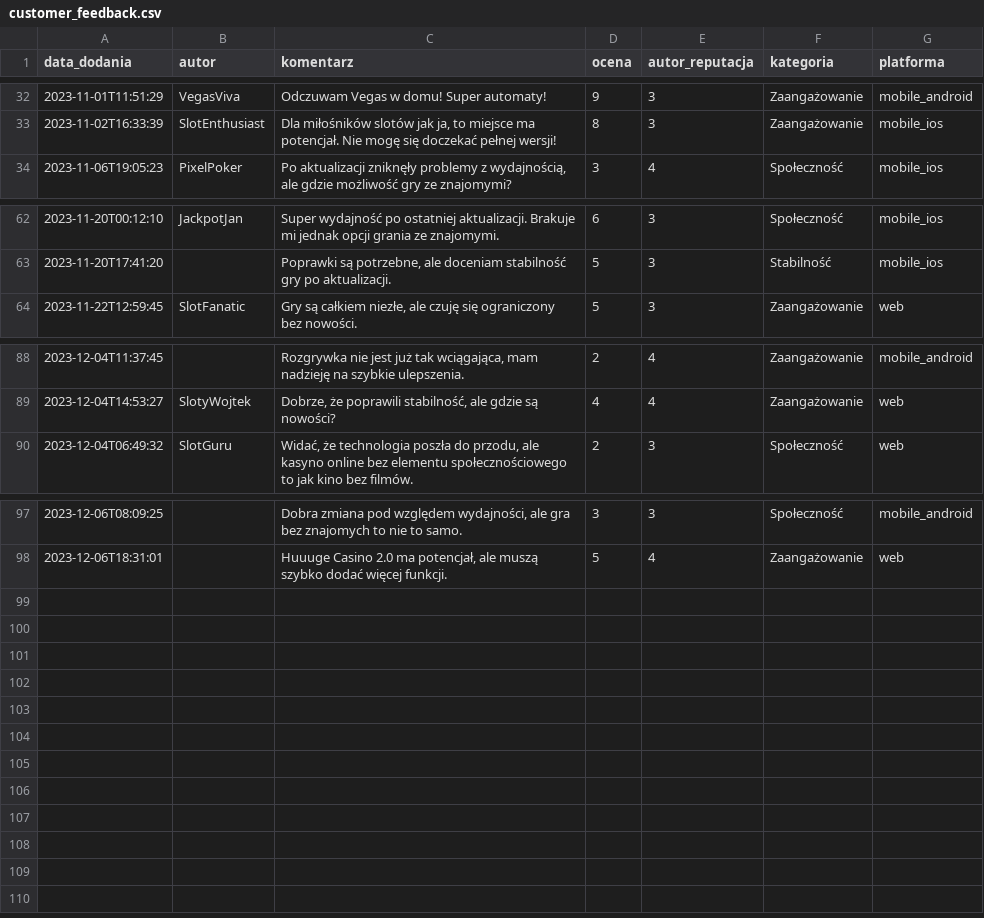
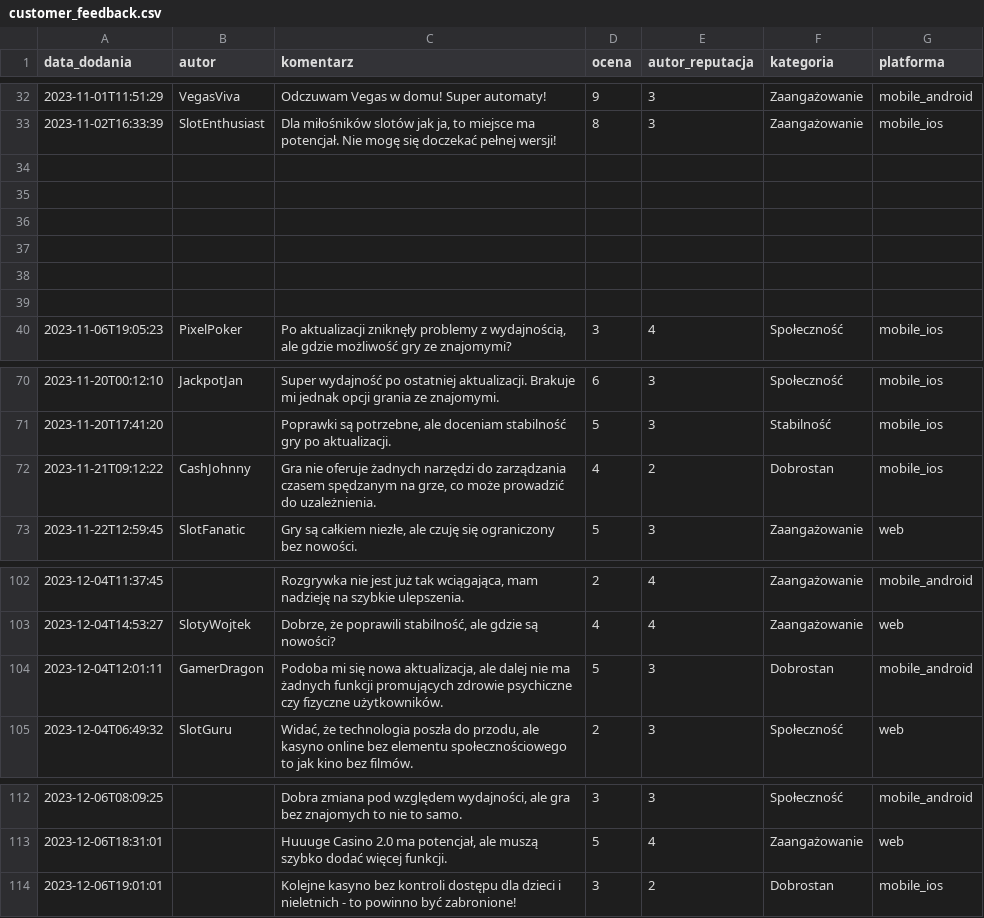
Before and after one commit to przeprogramowani/ai-workshops, a CSV file: generators/customer_feedback.csv, drawn as a sheet; only a part is shown, gaps mark what is left out; the diff covers the shown part only.

```diff
--- a/generators/customer_feedback.csv
+++ b/generators/customer_feedback.csv
@@ -33,2 +33,8 @@ data_dodania,autor,komentarz,ocena,autor_reputacja,kategoria,platforma
 2023-11-02T16:33:39,SlotEnthusiast,"Dla miłośników slotów jak ja, to miejsce ma potencjał. Nie mogę się doczekać pełnej wersji!",8,3,Zaangażowanie,mobile_ios
+
+
+
+
+
+
 2023-11-06T19:05:23,PixelPoker,"Po aktualizacji zniknęły problemy z wydajnością, ale gdzie możliwość gry ze znajomymi?",3,4,Społeczność,mobile_ios
@@ -63,2 +71,3 @@ data_dodania,autor,komentarz,ocena,autor_reputacja,kategoria,platforma
 2023-11-20T17:41:20,,"Poprawki są potrzebne, ale doceniam stabilność gry po aktualizacji.",5,3,Stabilność,mobile_ios
+2023-11-21T09:12:22,CashJohnny,"Gra nie oferuje żadnych narzędzi do zarządzania czasem spędzanym na grze, co może prowadzić do uzależnienia.",4,2,Dobrostan,mobile_ios
 2023-11-22T12:59:45,SlotFanatic,"Gry są całkiem niezłe, ale czuję się ograniczony bez nowości.",5,3,Zaangażowanie,web
@@ -89,2 +103,3 @@ data_dodania,autor,komentarz,ocena,autor_reputacja,kategoria,platforma
 2023-12-04T14:53:27,SlotyWojtek,"Dobrze, że poprawili stabilność, ale gdzie są nowości?",4,4,Zaangażowanie,web
+2023-12-04T12:01:11,GamerDragon,"Podoba mi się nowa aktualizacja, ale dalej nie ma żadnych funkcji promujących zdrowie psychiczne czy fizyczne użytkowników.",5,3,Dobrostan,mobile_android
 2023-12-04T06:49:32,SlotGuru,"Widać, że technologia poszła do przodu, ale kasyno online bez elementu społecznościowego to jak kino bez filmów.",2,3,Społeczność,web
@@ -98 +113,2 @@ data_dodania,autor,komentarz,ocena,autor_reputacja,kategoria,platforma
 2023-12-06T18:31:01,,"Huuuge Casino 2.0 ma potencjał, ale muszą szybko dodać więcej funkcji.",5,4,Zaangażowanie,web
+2023-12-06T19:01:01,,"Kolejne kasyno bez kontroli dostępu dla dzieci i nieletnich - to powinno być zabronione!",3,2,Dobrostan,mobile_ios
```
Also changed, not shown: 7 added rows elsewhere in this file.
